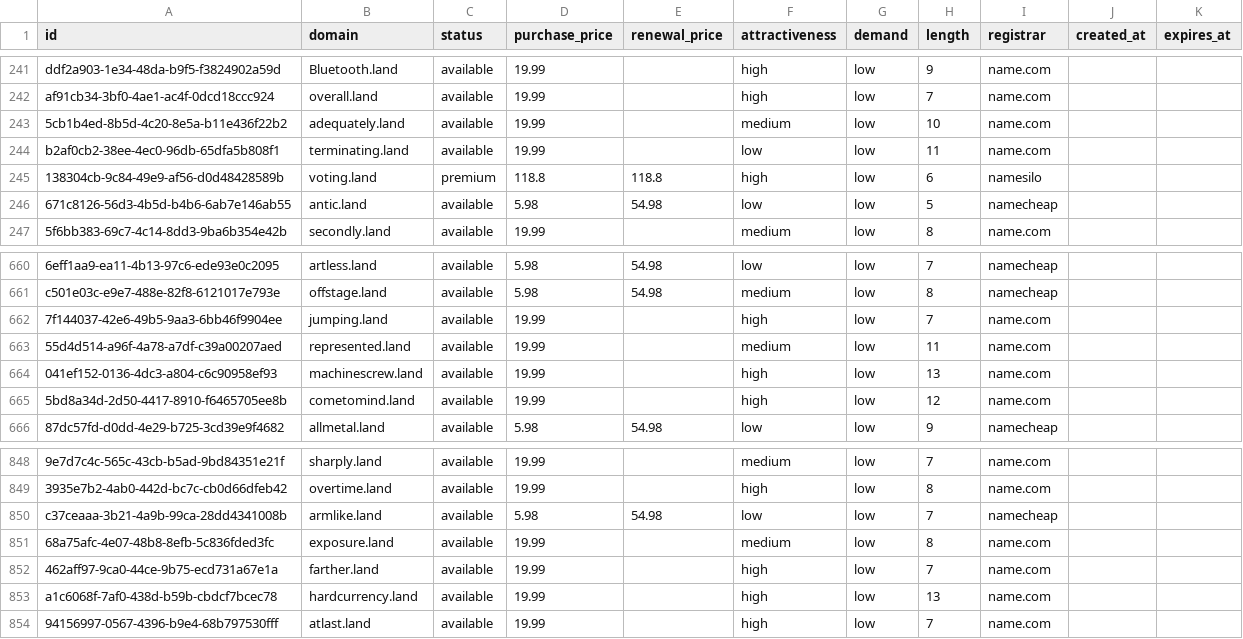
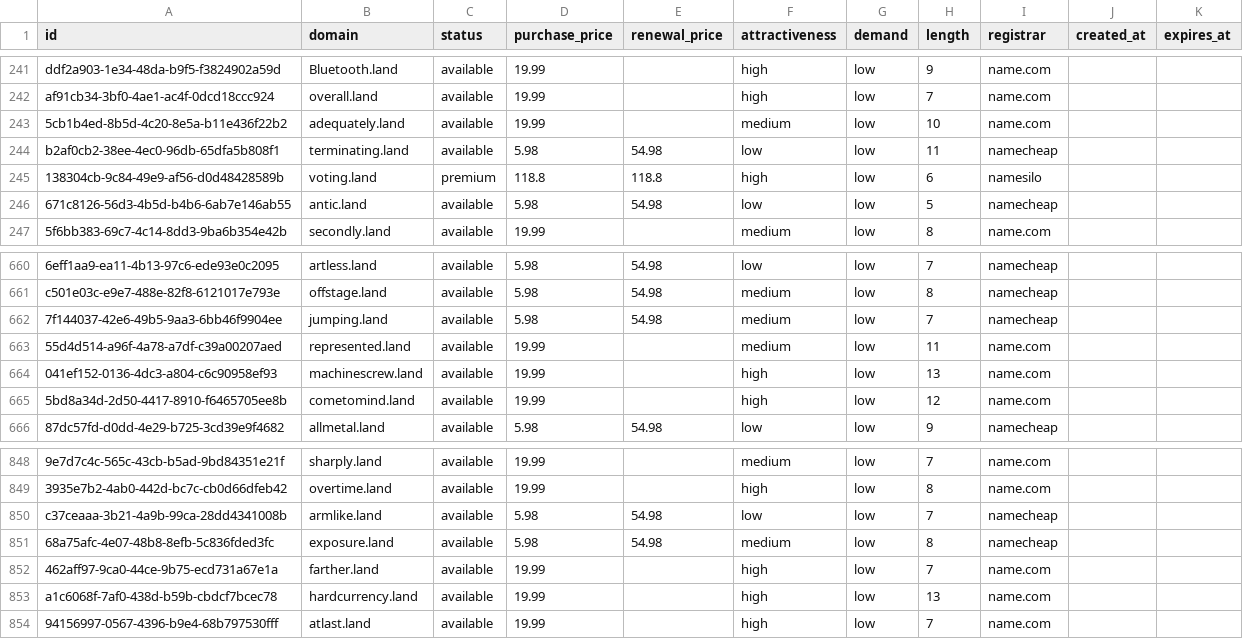
Before and after one commit to UniqueDomains/land-oneword-domains, a CSV file: land.csv, drawn as a sheet; only a part is shown, gaps mark what is left out; the diff names each change by its address in the sheet, - before the commit and + after, or states it on an @@ line.

Commit message:
Domains update

```diff
--- a/land.csv
+++ b/land.csv
-D244 (purchase_price): 19.99
+D244 (purchase_price): 5.98
-E244 (renewal_price): (empty)
+E244 (renewal_price): 54.98
-I244 (registrar): name.com
+I244 (registrar): namecheap
-D662 (purchase_price): 19.99
+D662 (purchase_price): 5.98
-E662 (renewal_price): (empty)
+E662 (renewal_price): 54.98
-F662 (attractiveness): high
+F662 (attractiveness): medium
-I662 (registrar): name.com
+I662 (registrar): namecheap
-D851 (purchase_price): 19.99
+D851 (purchase_price): 5.98
-E851 (renewal_price): (empty)
+E851 (renewal_price): 54.98
-I851 (registrar): name.com
+I851 (registrar): namecheap
```
Also changed, not shown: 4 other files.
